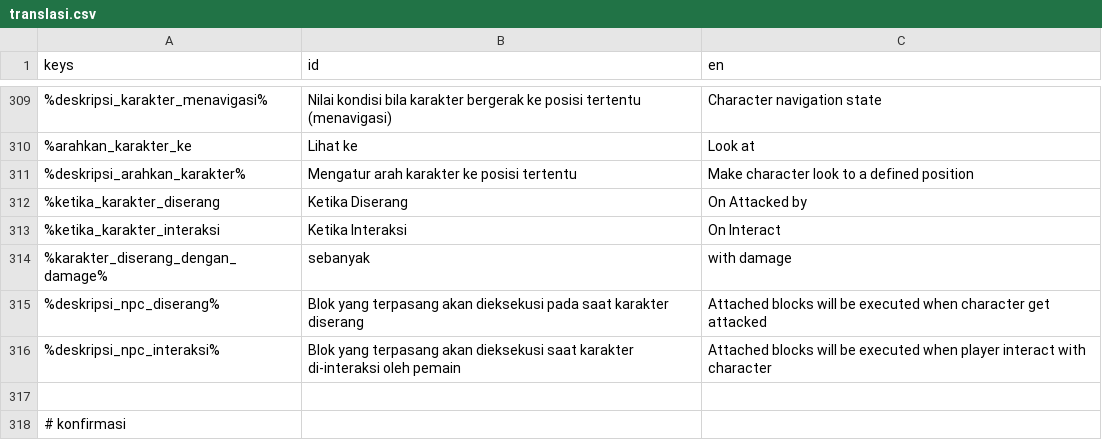
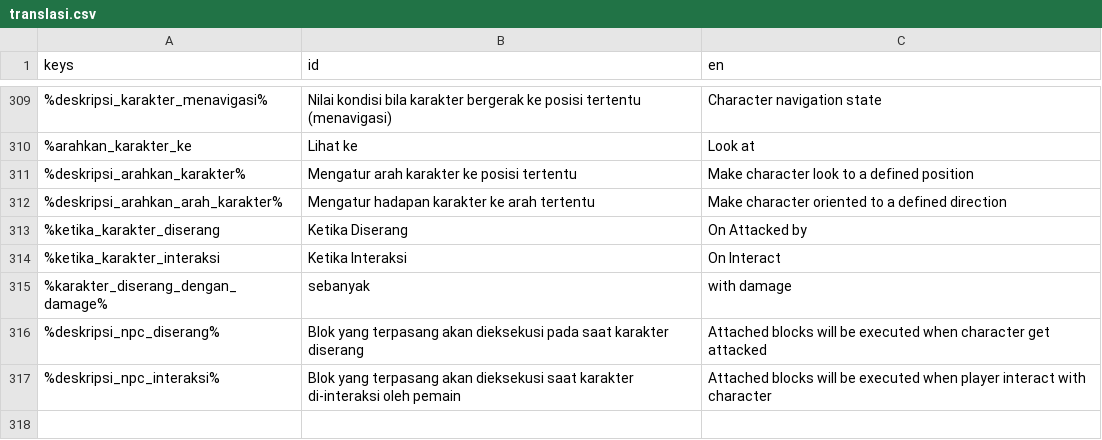
Before and after one commit to zinzui12345/dreamline, a CSV file: ui/bahasa/translasi.csv, drawn as a sheet; only a part is shown, gaps mark what is left out; the shorter side is filled out with more unchanged rows; the diff names each change by its address in the sheet, - before the commit and + after, or states it on an @@ line.

```diff
--- a/ui/bahasa/translasi.csv
+++ b/ui/bahasa/translasi.csv
+row 312: %deskripsi_arahkan_arah_karakter% | Mengatur hadapan karakter ke arah tertentu | Make character oriented to a defined direction
```
Also changed, not shown: 9 other files.
